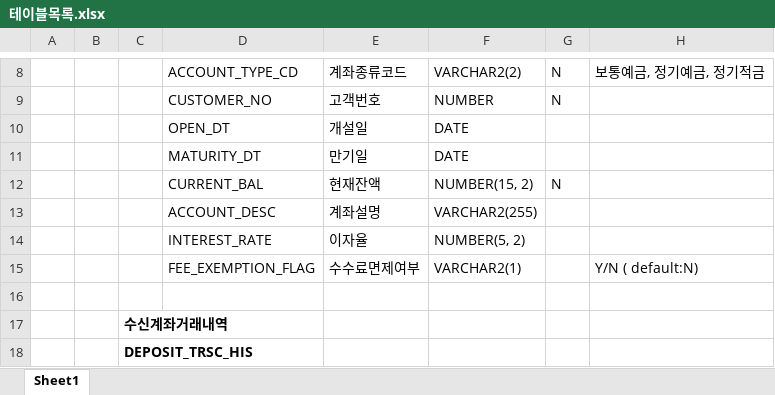
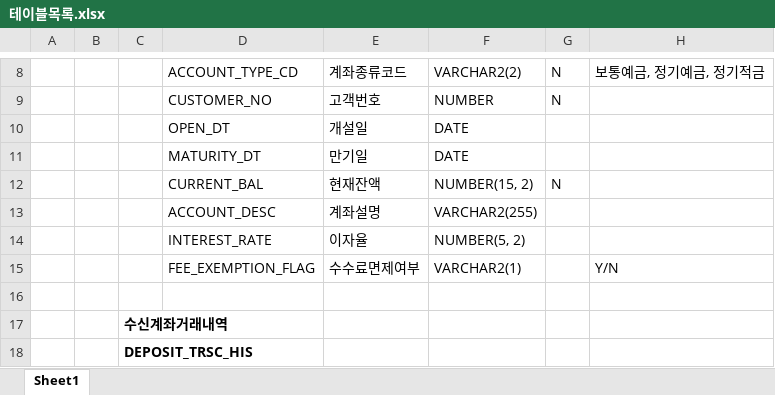
Before and after one commit to NohKeun/kakao, an Excel workbook: src/main/resources/files/테이블목록.xlsx, sheet Sheet1, drawn as a sheet; only a part is shown, gaps mark what is left out; values as stored, in another font and other column widths than the file's, no borders; the diff names each change by its address in the sheet, - before the commit and + after, or states it on an @@ line.

```diff
--- a/src/main/resources/files/테이블목록.xlsx (sheet Sheet1)
+++ b/src/main/resources/files/테이블목록.xlsx (sheet Sheet1)
-H15: Y/N ( default:N)
+H15: Y/N
```
Also changed, not shown: src/main/resources/files/API목록.xlsx, src/main/resources/files/프로젝트구조.xlsx.
